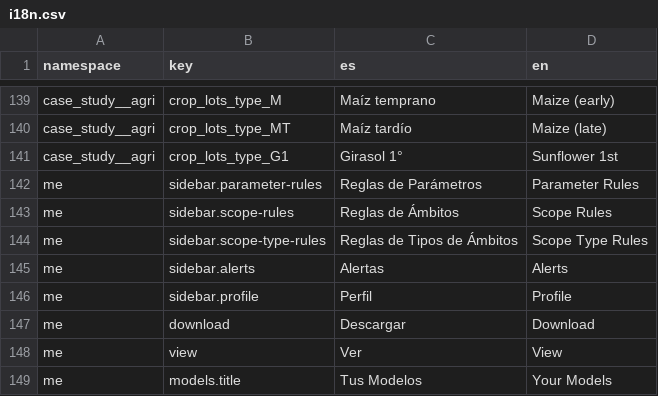
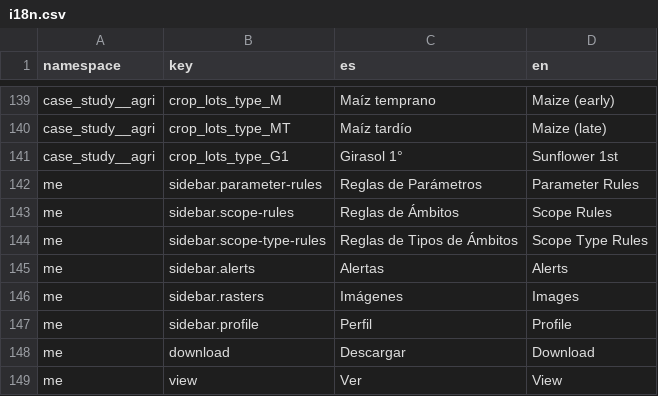
Before and after one commit to undp/satlomas-front, a CSV file: i18n.csv, drawn as a sheet; only a part is shown, gaps mark what is left out; the shorter side is filled out with more unchanged rows.

Commit message:
Update translations

```diff
--- a/i18n.csv
+++ b/i18n.csv
@@ -145,2 +145,3 @@ me,sidebar.scope-type-rules,Reglas de Tipos de Ámbitos,Scope Type Rules
 me,sidebar.alerts,Alertas,Alerts
+me,sidebar.rasters,Imágenes,Images
 me,sidebar.profile,Perfil,Profile
```
Also changed, not shown: 2 other files.
